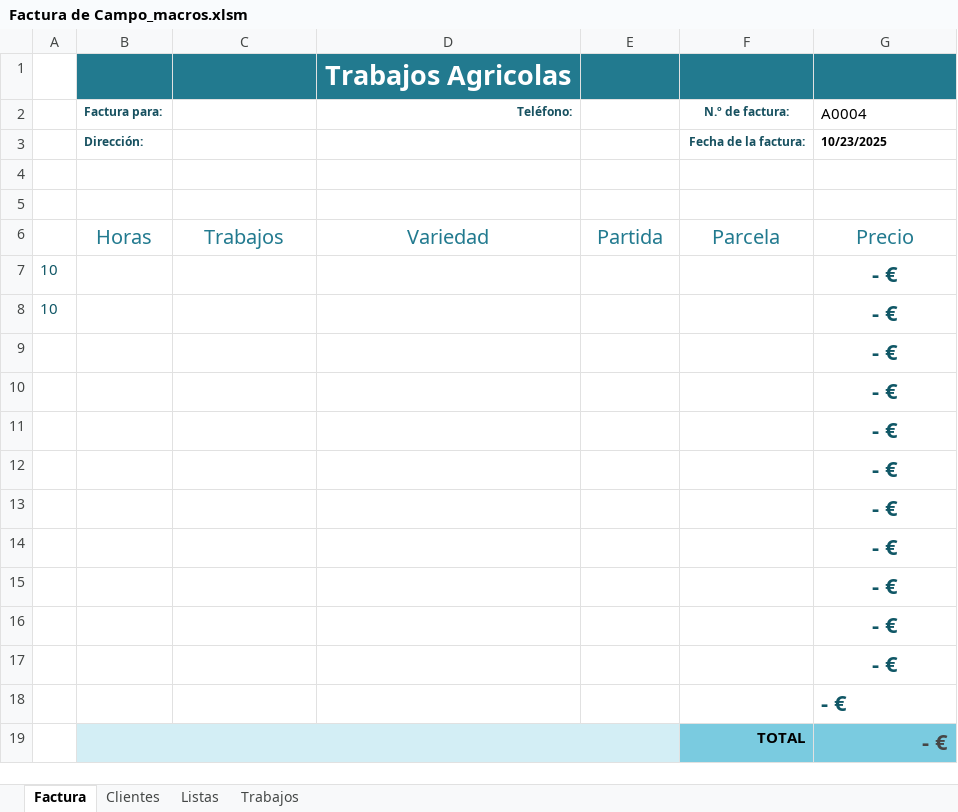
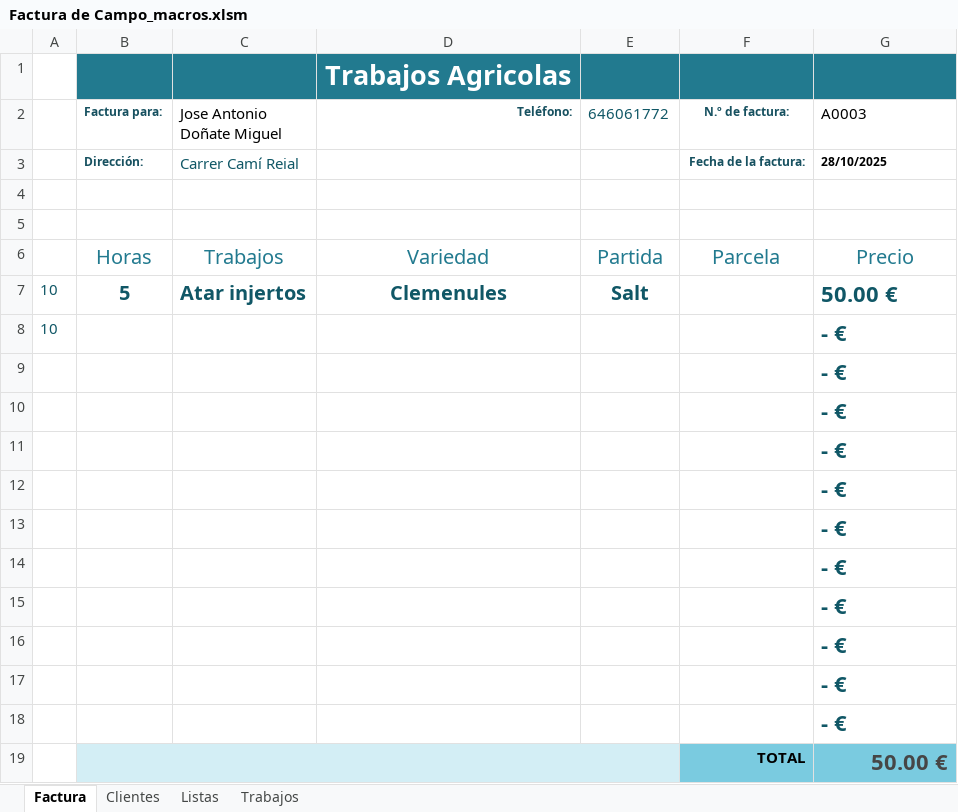
Before and after one commit to Corder1971/Trabajos-Agricolas, an Excel workbook: Factura de Campo_macros.xlsm, sheet Factura, drawn as a sheet; values as stored, in another font and other column widths than the file's, no borders; charts and pictures and conditional formats and table styles not drawn; removed rows and columns are numbered as before the commit, all else as after; the diff names each change by its address in the sheet, - before the commit and + after, or states it on an @@ line.

Commit message:
Actualización: Factura de Campo_macros.xlsm - 28/10/2025 07:38:21

```diff
--- a/Factura de Campo_macros.xlsm (sheet Factura)
+++ b/Factura de Campo_macros.xlsm (sheet Factura)
-C2: (empty)
+C2: Jose Antonio Doñate Miguel
-E2: (empty)
+E2: 646061772
-G2: A0004
+G2: A0003
-C3 (Jose Antonio Doñate Miguel): (empty)
+C3 (Jose Antonio Doñate Miguel): Carrer Camí Reial
-G3 (A0003): 10/23/2025
+G3 (A0003): 28/10/2025
-row 7: 10 |  |  |  |  |  | - €
+row 7: 10 | 5 | Atar injertos | Clemenules | Salt |  | 50.00 €
-G8:G17 alignment: center
+G8:G17 alignment: left
-G19 (A0003): - €
+G19 (A0003): 50.00 €
```
Also changed, not shown: sheet Trabajos, formulas that keep their value.
